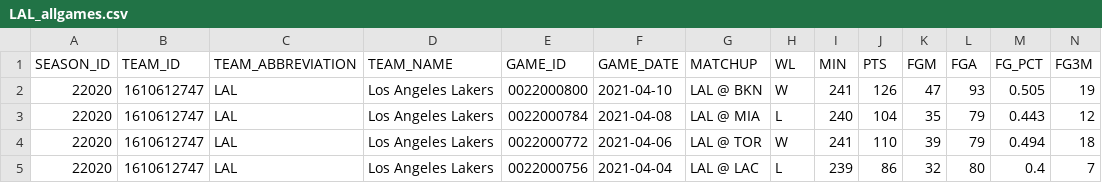
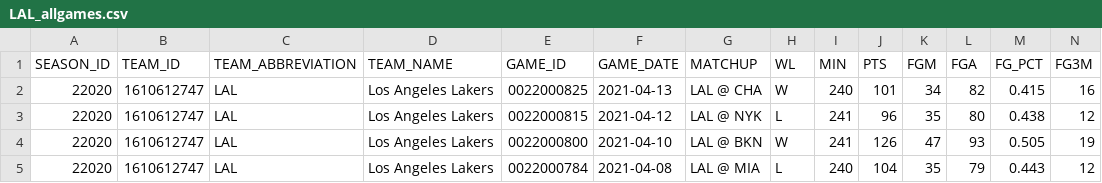
Before and after one commit to EllAchE/nba_tipoff, a CSV file: Data/CSV/season_summary_data/LAL_allgames.csv, drawn as a sheet; only a part is shown; the shorter side is filled out with more unchanged rows; rows hold the shown columns only; the diff names each change by its address in the sheet, - before the commit and + after, or states it on an @@ line.

```diff
--- a/Data/CSV/season_summary_data/LAL_allgames.csv
+++ b/Data/CSV/season_summary_data/LAL_allgames.csv
+row 2: 22020 | 1610612747 | LAL | Los Angeles Lakers | 0022000825 | 2021-04-13 | LAL @ CHA | W | 240 | 101 | 34 | 82 | 0.415 | 16
+row 3: 22020 | 1610612747 | LAL | Los Angeles Lakers | 0022000815 | 2021-04-12 | LAL @ NYK | L | 241 | 96 | 35 | 80 | 0.438 | 12
```
Also changed, not shown: Data/CSV/season_summary_data/MEM_allgames.csv, Data/CSV/season_summary_data/MIN_allgames.csv, 48 other files.
